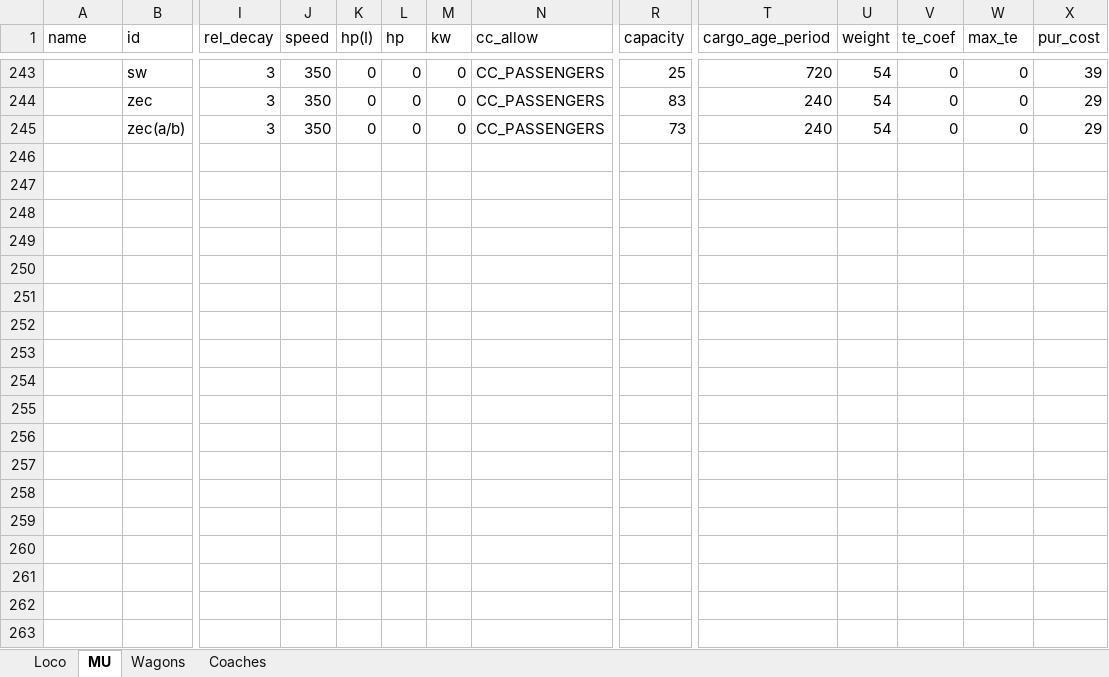
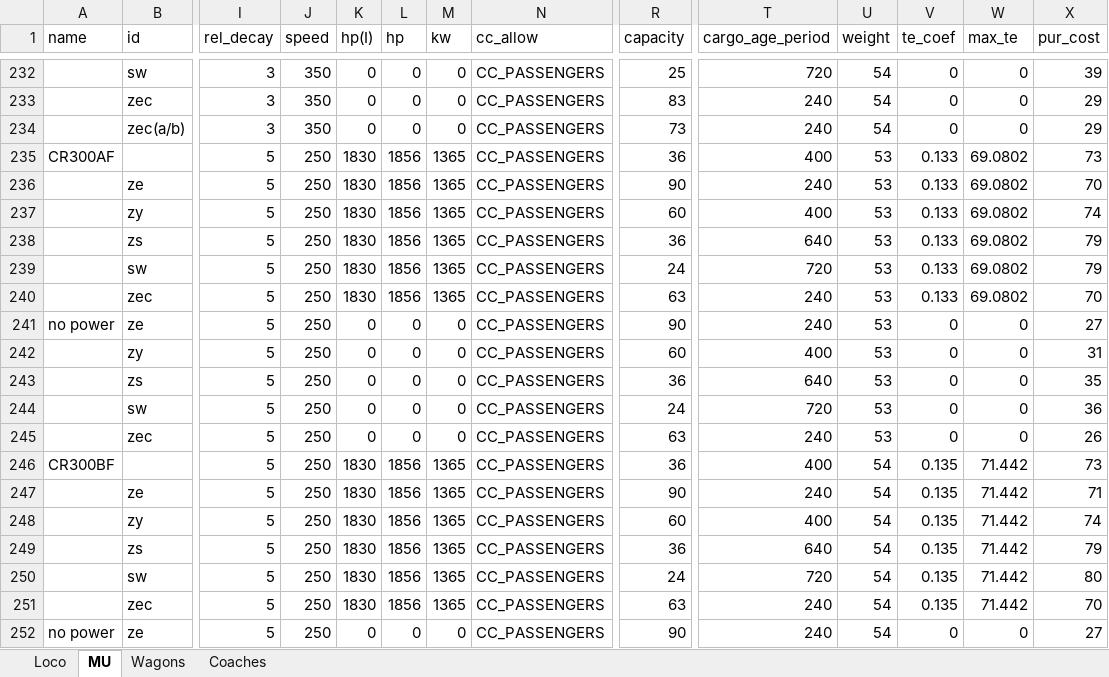
Before and after one commit to OpenTTD-China-Set/China-Set-Trains, an Excel workbook: docs/China Set Trains.xlsx, sheet MU, drawn as a sheet; only a part is shown, gaps mark what is left out; values as stored, in another font and other column widths than the file's, no borders; rows hold the shown columns only; the diff covers the shown part only; the diff names each change by its address in the sheet, - before the commit and + after, or states it on an @@ line.

```diff
--- a/docs/China Set Trains.xlsx (sheet MU)
+++ b/docs/China Set Trains.xlsx (sheet MU)
+row 235: CR300AF |  | 5 | 250 | 1830 | 1856 | 1365 | CC_PASSENGERS | 36 | 400 | 53 | 0.133 | 69.0802 | 73
+row 236:  | ze | 5 | 250 | 1830 | 1856 | 1365 | CC_PASSENGERS | 90 | 240 | 53 | 0.133 | 69.0802 | 70
+row 237:  | zy | 5 | 250 | 1830 | 1856 | 1365 | CC_PASSENGERS | 60 | 400 | 53 | 0.133 | 69.0802 | 74
+row 238:  | zs | 5 | 250 | 1830 | 1856 | 1365 | CC_PASSENGERS | 36 | 640 | 53 | 0.133 | 69.0802 | 79
+row 239:  | sw | 5 | 250 | 1830 | 1856 | 1365 | CC_PASSENGERS | 24 | 720 | 53 | 0.133 | 69.0802 | 79
+row 240:  | zec | 5 | 250 | 1830 | 1856 | 1365 | CC_PASSENGERS | 63 | 240 | 53 | 0.133 | 69.0802 | 70
+row 241: no power | ze | 5 | 250 | 0 | 0 | 0 | CC_PASSENGERS | 90 | 240 | 53 | 0 | 0 | 27
+row 242:  | zy | 5 | 250 | 0 | 0 | 0 | CC_PASSENGERS | 60 | 400 | 53 | 0 | 0 | 31
+row 243:  | zs | 5 | 250 | 0 | 0 | 0 | CC_PASSENGERS | 36 | 640 | 53 | 0 | 0 | 35
+row 244:  | sw | 5 | 250 | 0 | 0 | 0 | CC_PASSENGERS | 24 | 720 | 53 | 0 | 0 | 36
+row 245:  | zec | 5 | 250 | 0 | 0 | 0 | CC_PASSENGERS | 63 | 240 | 53 | 0 | 0 | 26
+row 246: CR300BF |  | 5 | 250 | 1830 | 1856 | 1365 | CC_PASSENGERS | 36 | 400 | 54 | 0.135 | 71.442 | 73
+row 247:  | ze | 5 | 250 | 1830 | 1856 | 1365 | CC_PASSENGERS | 90 | 240 | 54 | 0.135 | 71.442 | 71
+row 248:  | zy | 5 | 250 | 1830 | 1856 | 1365 | CC_PASSENGERS | 60 | 400 | 54 | 0.135 | 71.442 | 74
+row 249:  | zs | 5 | 250 | 1830 | 1856 | 1365 | CC_PASSENGERS | 36 | 640 | 54 | 0.135 | 71.442 | 79
+row 250:  | sw | 5 | 250 | 1830 | 1856 | 1365 | CC_PASSENGERS | 24 | 720 | 54 | 0.135 | 71.442 | 80
+row 251:  | zec | 5 | 250 | 1830 | 1856 | 1365 | CC_PASSENGERS | 63 | 240 | 54 | 0.135 | 71.442 | 70
+row 252: no power | ze | 5 | 250 | 0 | 0 | 0 | CC_PASSENGERS | 90 | 240 | 54 | 0 | 0 | 27
```
Also changed, not shown: 4 added rows, 11 removed rows and 13 edited cells elsewhere in this sheet, formulas that keep their value, 13 other files.
